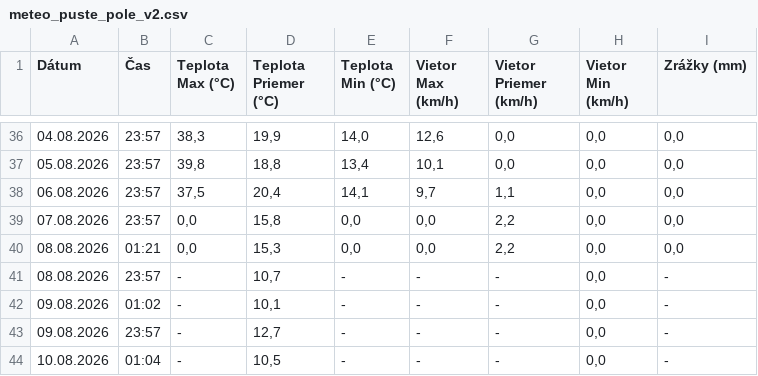
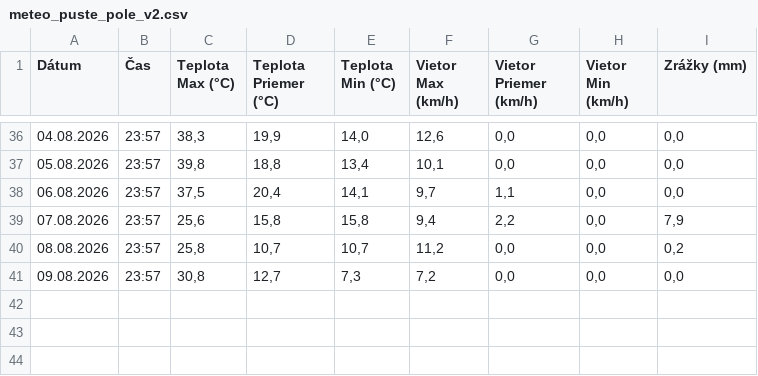
Before and after one commit to dafecko/Puste_Pole_Meteo, a CSV file: meteo_puste_pole_v2.csv, drawn as a sheet; only a part is shown, gaps mark what is left out.

Commit message:
Add files via upload

```diff
--- a/meteo_puste_pole_v2.csv
+++ b/meteo_puste_pole_v2.csv
@@ -38,7 +38,4 @@
 06.08.2026;23:57;37,5;20,4;14,1;9,7;1,1;0,0;0,0
-07.08.2026;23:57;0,0;15,8;0,0;0,0;2,2;0,0;0,0
-08.08.2026;01:21;0,0;15,3;0,0;0,0;2,2;0,0;0,0
-08.08.2026;23:57;-;10,7;-;-;-;0,0;-
-09.08.2026;01:02;-;10,1;-;-;-;0,0;-
-09.08.2026;23:57;-;12,7;-;-;-;0,0;-
-10.08.2026;01:04;-;10,5;-;-;-;0,0;-
+07.08.2026;23:57;25,6;15,8;15,8;9,4;2,2;0,0;7,9
+08.08.2026;23:57;25,8;10,7;10,7;11,2;0,0;0,0;0,2
+09.08.2026;23:57;30,8;12,7;7,3;7,2;0,0;0,0;0,0
```
